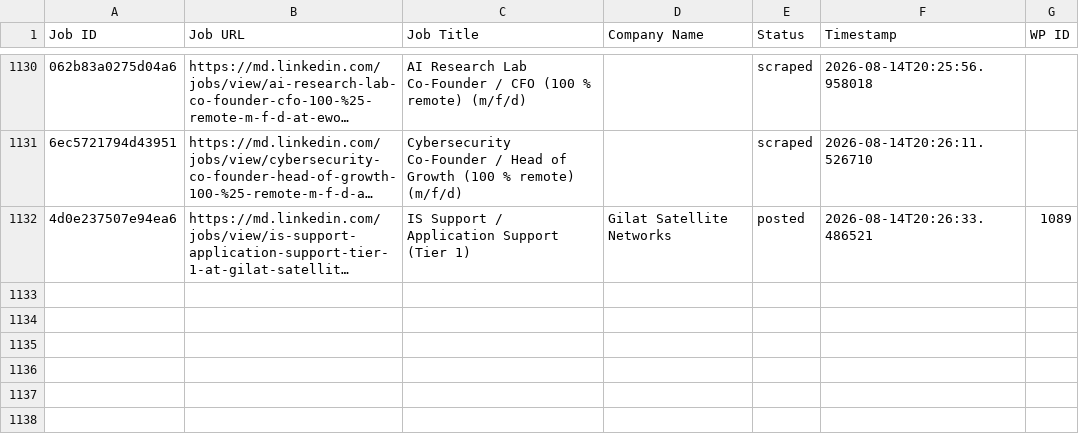
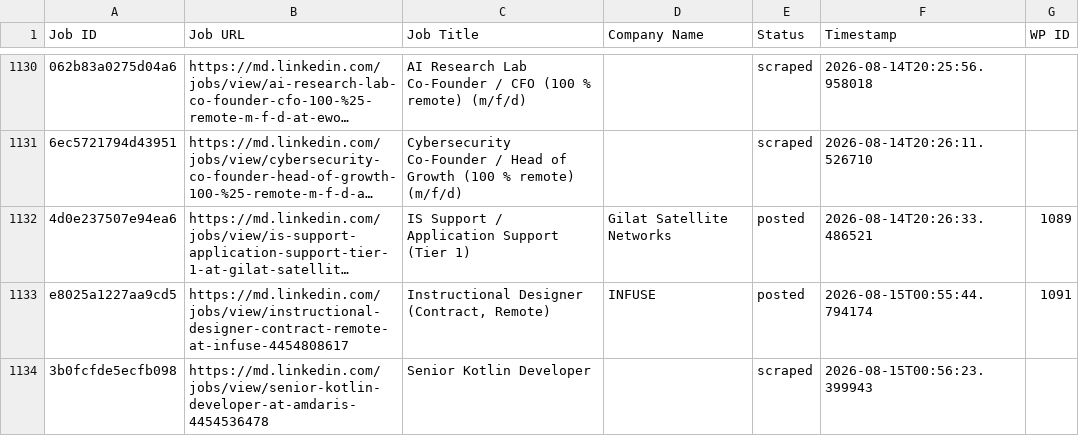
Before and after one commit to innovationinc2000/md, a CSV file: processed_jobs.csv, drawn as a sheet; only a part is shown, gaps mark what is left out; long unchanged cells end in …; the diff names each change by its address in the sheet, - before the commit and + after, or states it on an @@ line.

```diff
--- a/processed_jobs.csv
+++ b/processed_jobs.csv
+row 1133: e8025a1227aa9cd5 | https://md.linkedin.com/jobs/view/instructional-designer-contract-remote-at-infuse-4454808617 | Instructional Designer (Contract, Remote) | INFUSE | posted | 2026-08-15T00:55:44.794174 | 1091
+row 1134: 3b0fcfde5ecfb098 | https://md.linkedin.com/jobs/view/senior-kotlin-developer-at-amdaris-4454536478 | Senior Kotlin Developer |  | scraped | 2026-08-15T00:56:23.399943
```
